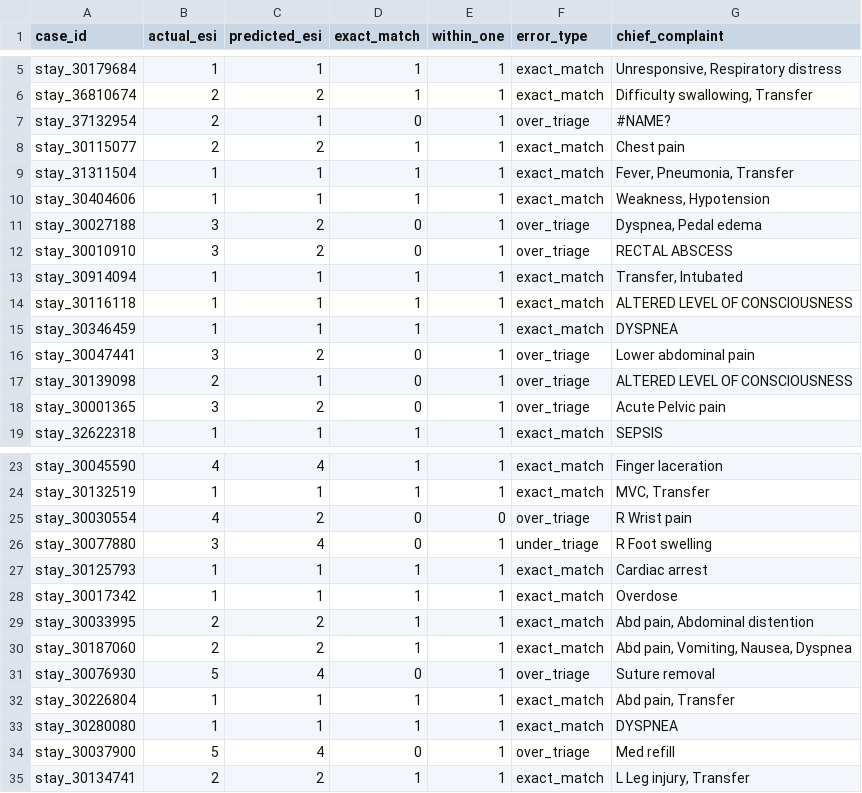
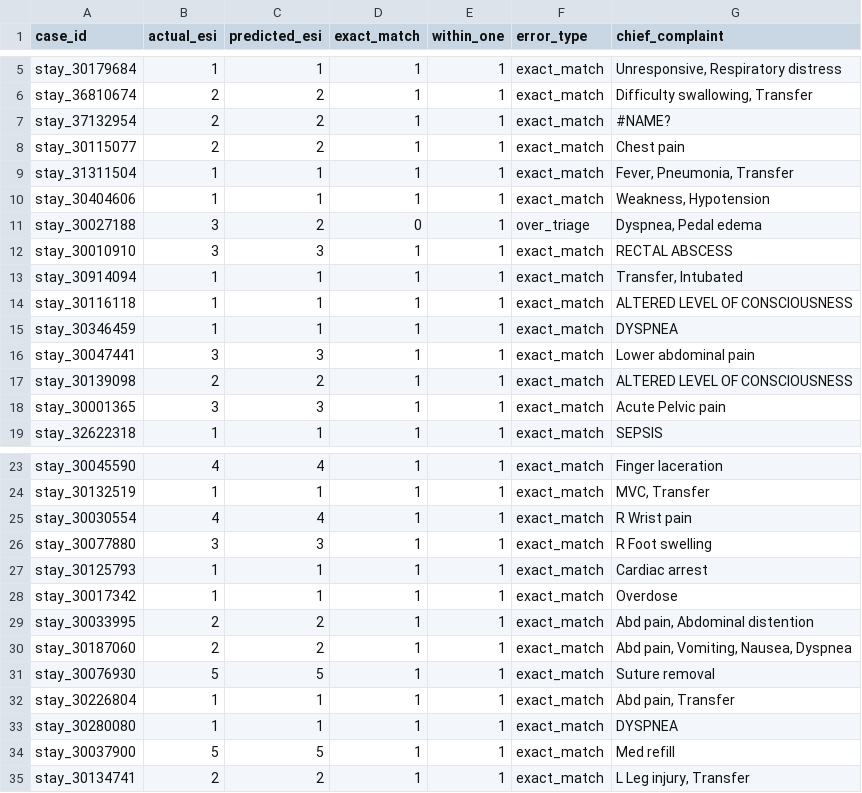
Before and after one commit to DrAhmed7887/safe-triage-project, a CSV file: backend/benchmarks/outputs/mietic/predictions.csv, drawn as a sheet; only a part is shown, gaps mark what is left out.

```diff
--- a/backend/benchmarks/outputs/mietic/predictions.csv
+++ b/backend/benchmarks/outputs/mietic/predictions.csv
@@ -6,3 +6,3 @@ stay_30179684,1,1,1,1,exact_match,"Unresponsive, Respiratory distress"
 stay_36810674,2,2,1,1,exact_match,"Difficulty swallowing, Transfer"
-stay_37132954,2,1,0,1,over_triage,#NAME?
+stay_37132954,2,2,1,1,exact_match,#NAME?
 stay_30115077,2,2,1,1,exact_match,Chest pain
@@ -11,3 +11,3 @@ stay_30404606,1,1,1,1,exact_match,"Weakness, Hypotension"
 stay_30027188,3,2,0,1,over_triage,"Dyspnea, Pedal edema"
-stay_30010910,3,2,0,1,over_triage,RECTAL ABSCESS
+stay_30010910,3,3,1,1,exact_match,RECTAL ABSCESS
 stay_30914094,1,1,1,1,exact_match,"Transfer, Intubated"
@@ -15,5 +15,5 @@ stay_30116118,1,1,1,1,exact_match,ALTERED LEVEL OF CONSCIOUSNESS
 stay_30346459,1,1,1,1,exact_match,DYSPNEA
-stay_30047441,3,2,0,1,over_triage,Lower abdominal pain
-stay_30139098,2,1,0,1,over_triage,ALTERED LEVEL OF CONSCIOUSNESS
-stay_30001365,3,2,0,1,over_triage,Acute Pelvic pain
+stay_30047441,3,3,1,1,exact_match,Lower abdominal pain
+stay_30139098,2,2,1,1,exact_match,ALTERED LEVEL OF CONSCIOUSNESS
+stay_30001365,3,3,1,1,exact_match,Acute Pelvic pain
 stay_32622318,1,1,1,1,exact_match,SEPSIS
@@ -24,4 +24,4 @@ stay_30045590,4,4,1,1,exact_match,Finger laceration
 stay_30132519,1,1,1,1,exact_match,"MVC, Transfer"
-stay_30030554,4,2,0,0,over_triage,R Wrist pain
-stay_30077880,3,4,0,1,under_triage,R Foot swelling
+stay_30030554,4,4,1,1,exact_match,R Wrist pain
+stay_30077880,3,3,1,1,exact_match,R Foot swelling
 stay_30125793,1,1,1,1,exact_match,Cardiac arrest
@@ -30,6 +30,6 @@ stay_30033995,2,2,1,1,exact_match,"Abd pain, Abdominal distention"
 stay_30187060,2,2,1,1,exact_match,"Abd pain, Vomiting, Nausea, Dyspnea"
-stay_30076930,5,4,0,1,over_triage,Suture removal
+stay_30076930,5,5,1,1,exact_match,Suture removal
 stay_30226804,1,1,1,1,exact_match,"Abd pain, Transfer"
 stay_30280080,1,1,1,1,exact_match,DYSPNEA
-stay_30037900,5,4,0,1,over_triage,Med refill
+stay_30037900,5,5,1,1,exact_match,Med refill
 stay_30134741,2,2,1,1,exact_match,"L Leg injury, Transfer"
```
Also changed, not shown: 12 other files.
